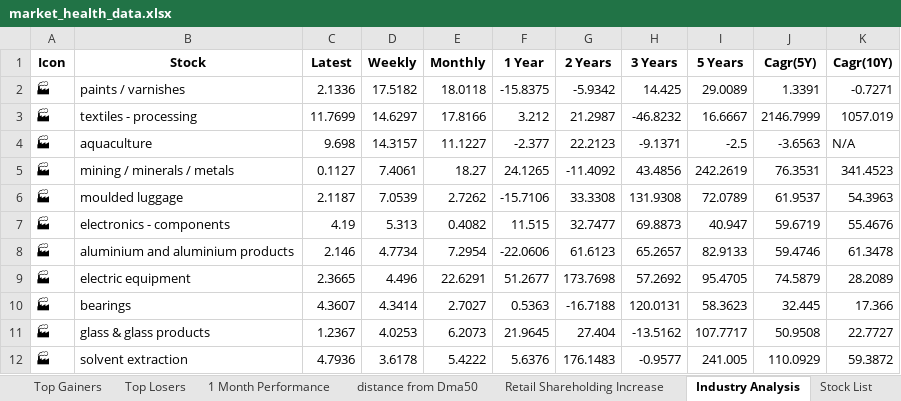
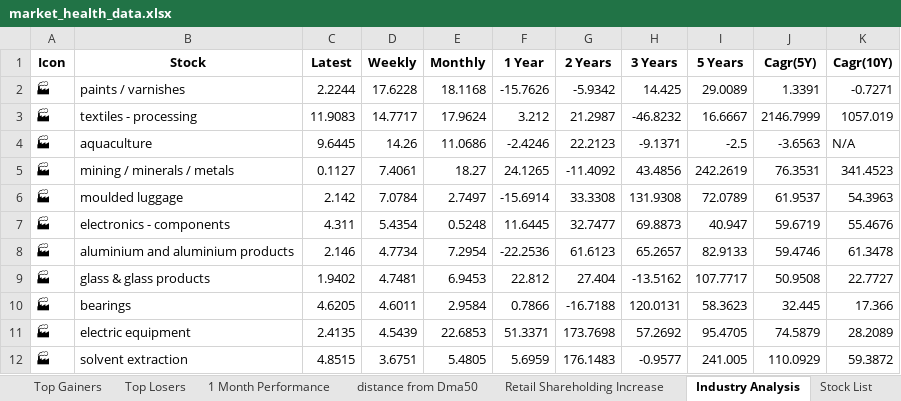
Before and after one commit to twyvernss/market-health-data, an Excel workbook: market_health_data.xlsx, sheet Industry Analysis, drawn as a sheet; only a part is shown; values as stored, in another font and other column widths than the file's, no borders; removed rows and columns are numbered as before the commit, all else as after; the diff covers the shown part only; the diff names each change by its address in the sheet, - before the commit and + after, or states it on an @@ line.

```diff
--- a/market_health_data.xlsx (sheet Industry Analysis)
+++ b/market_health_data.xlsx (sheet Industry Analysis)
-C2 (Latest): 2.1336
+C2 (Latest): 2.2244
-D2 (Weekly): 17.5182
+D2 (Weekly): 17.6228
-E2 (Monthly): 18.0118
+E2 (Monthly): 18.1168
-F2 (1 Year): -15.8375
+F2 (1 Year): -15.7626
-C3 (Latest): 11.7699
+C3 (Latest): 11.9083
-D3 (Weekly): 14.6297
+D3 (Weekly): 14.7717
-E3 (Monthly): 17.8166
+E3 (Monthly): 17.9624
-C4 (Latest): 9.698
+C4 (Latest): 9.6445
-D4 (Weekly): 14.3157
+D4 (Weekly): 14.26
-E4 (Monthly): 11.1227
+E4 (Monthly): 11.0686
-F4 (1 Year): -2.377
+F4 (1 Year): -2.4246
-C6 (Latest): 2.1187
+C6 (Latest): 2.142
-D6 (Weekly): 7.0539
+D6 (Weekly): 7.0784
-E6 (Monthly): 2.7262
+E6 (Monthly): 2.7497
-F6 (1 Year): -15.7106
+F6 (1 Year): -15.6914
-C7 (Latest): 4.19
+C7 (Latest): 4.311
-D7 (Weekly): 5.313
+D7 (Weekly): 5.4354
-E7 (Monthly): 0.4082
+E7 (Monthly): 0.5248
-F7 (1 Year): 11.515
+F7 (1 Year): 11.6445
-F8 (1 Year): -22.0606
+F8 (1 Year): -22.2536
-row 9: 🏭 | electric equipment | 2.3665 | 4.496 | 22.6291 | 51.2677 | 173.7698 | 57.2692 | 95.4705 | 74.5879 | 28.2089
-row 10: 🏭 | bearings | 4.3607 | 4.3414 | 2.7027 | 0.5363 | -16.7188 | 120.0131 | 58.3623 | 32.445 | 17.366
-C9 (Latest): 1.2367
+C9 (Latest): 1.9402
-D9 (Weekly): 4.0253
+D9 (Weekly): 4.7481
-E9 (Monthly): 6.2073
+E9 (Monthly): 6.9453
-F9 (1 Year): 21.9645
+F9 (1 Year): 22.812
+row 10: 🏭 | bearings | 4.6205 | 4.6011 | 2.9584 | 0.7866 | -16.7188 | 120.0131 | 58.3623 | 32.445 | 17.366
+row 11: 🏭 | electric equipment | 2.4135 | 4.5439 | 22.6853 | 51.3371 | 173.7698 | 57.2692 | 95.4705 | 74.5879 | 28.2089
-C12 (Latest): 4.7936
+C12 (Latest): 4.8515
-D12 (Weekly): 3.6178
+D12 (Weekly): 3.6751
-E12 (Monthly): 5.4222
+E12 (Monthly): 5.4805
-F12 (1 Year): 5.6376
+F12 (1 Year): 5.6959
```
Also changed, not shown: 17 added rows, 17 removed rows and 88 edited cells elsewhere in this sheet, sheet Top Gainers, sheet Top Losers, sheet 2 Week Return, sheet 1 Month Performance, sheet 1 Year Return, sheet Stock List, 2 more sheets.
